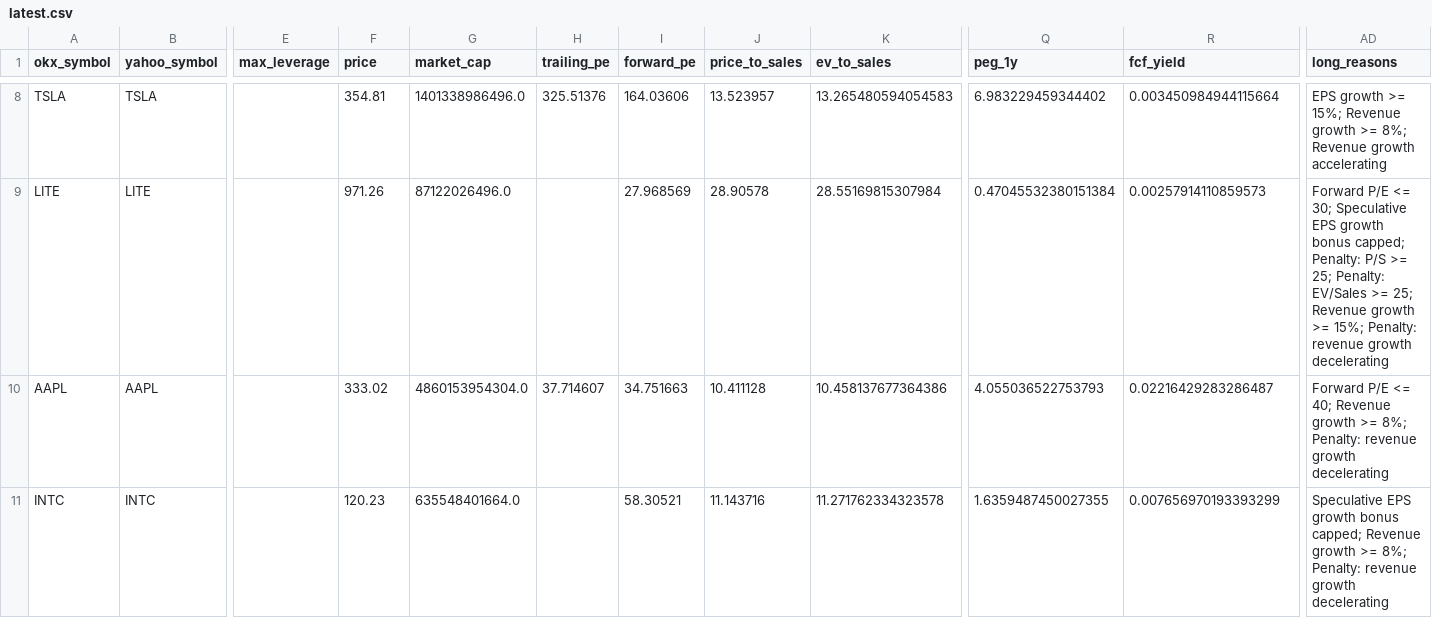
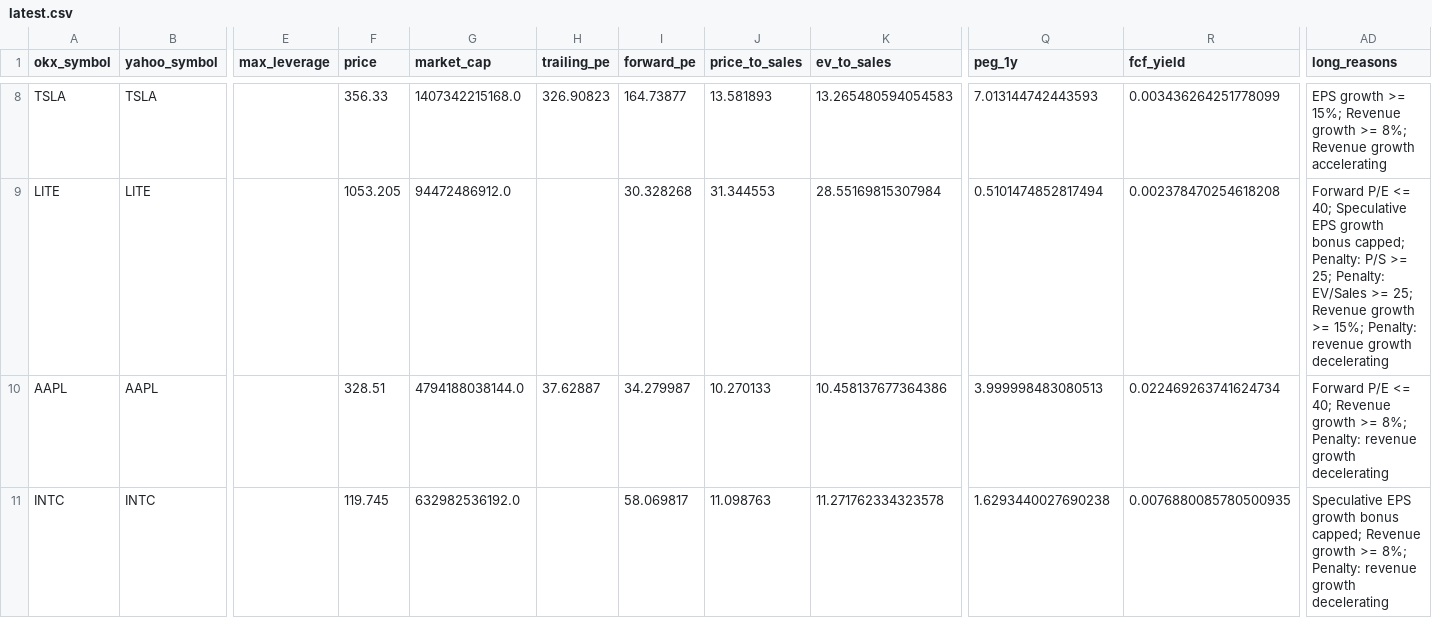
Before and after one commit to Patoinks/Test, a CSV file: data/latest.csv, drawn as a sheet; only a part is shown, gaps mark what is left out; the diff covers the shown part only; the diff names each change by its address in the sheet, - before the commit and + after, or states it on an @@ line.

```diff
--- a/data/latest.csv
+++ b/data/latest.csv
-F8 (price): 354.81
+F8 (price): 356.33
-G8 (market_cap): 1401338986496.0
+G8 (market_cap): 1407342215168.0
-H8 (trailing_pe): 325.51376
+H8 (trailing_pe): 326.90823
-I8 (forward_pe): 164.03606
+I8 (forward_pe): 164.73877
-J8 (price_to_sales): 13.523957
+J8 (price_to_sales): 13.581893
-Q8 (peg_1y): 6.983229459344402
+Q8 (peg_1y): 7.013144742443593
-R8 (fcf_yield): 0.003450984944115664
+R8 (fcf_yield): 0.003436264251778099
-F9 (price): 971.26
+F9 (price): 1053.205
-G9 (market_cap): 87122026496.0
+G9 (market_cap): 94472486912.0
-I9 (forward_pe): 27.968569
+I9 (forward_pe): 30.328268
-J9 (price_to_sales): 28.90578
+J9 (price_to_sales): 31.344553
-Q9 (peg_1y): 0.47045532380151384
+Q9 (peg_1y): 0.5101474852817494
-R9 (fcf_yield): 0.00257914110859573
+R9 (fcf_yield): 0.002378470254618208
-AD9 (long_reasons): …P/E <= 30; Speculative EPS…
+AD9 (long_reasons): …P/E <= 40; Speculative EPS…
-F10 (price): 333.02
+F10 (price): 328.51
-G10 (market_cap): 4860153954304.0
+G10 (market_cap): 4794188038144.0
-H10 (trailing_pe): 37.714607
+H10 (trailing_pe): 37.62887
-I10 (forward_pe): 34.751663
+I10 (forward_pe): 34.279987
-J10 (price_to_sales): 10.411128
+J10 (price_to_sales): 10.270133
-Q10 (peg_1y): 4.055036522753793
+Q10 (peg_1y): 3.999998483080513
-R10 (fcf_yield): 0.02216429283286487
+R10 (fcf_yield): 0.022469263741624734
-F11 (price): 120.23
+F11 (price): 119.745
-G11 (market_cap): 635548401664.0
+G11 (market_cap): 632982536192.0
-I11 (forward_pe): 58.30521
+I11 (forward_pe): 58.069817
-J11 (price_to_sales): 11.143716
+J11 (price_to_sales): 11.098763
-Q11 (peg_1y): 1.6359487450027355
+Q11 (peg_1y): 1.6293440027690238
-R11 (fcf_yield): 0.007656970193393299
+R11 (fcf_yield): 0.0076880085780500935
```
Also changed, not shown: 1 added row, 1 removed row and 81 edited cells elsewhere in this file, data/history.csv, 2 other files.
